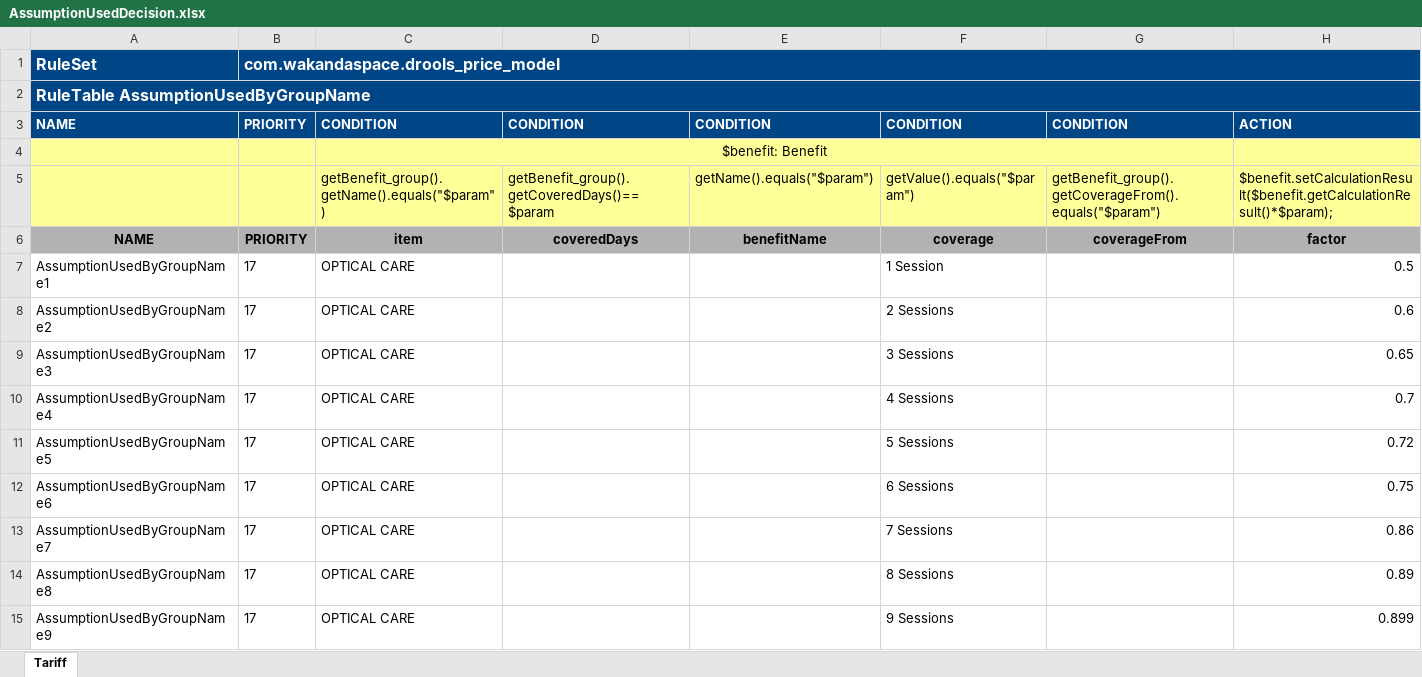
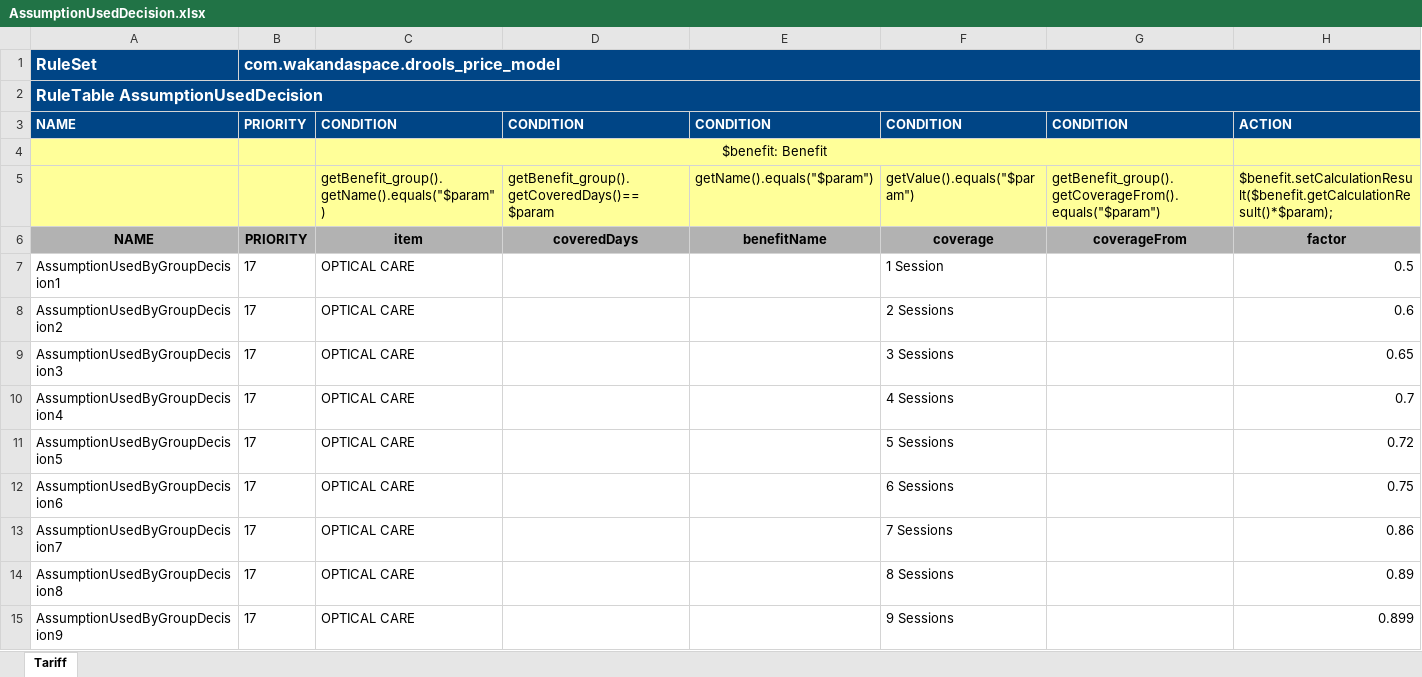
Before and after one commit to Satadl/drools-price-model, an Excel workbook: src/main/resources/com/wakandaspace/drools_price_model/AssumptionUsedDecision.xlsx, sheet Tariff, drawn as a sheet; only a part is shown; values as stored, in another font and other column widths than the file's, no borders; the diff covers the shown part only; the diff names each change by its address in the sheet, - before the commit and + after, or states it on an @@ line.

Commit message:
Uploaded 07-May-2021 09:08:39 {/src/main/resources/com/wakandaspace/drools_price_model/AssumptionUsedDecision.xlsx}

```diff
--- a/src/main/resources/com/wakandaspace/drools_price_model/AssumptionUsedDecision.xlsx (sheet Tariff)
+++ b/src/main/resources/com/wakandaspace/drools_price_model/AssumptionUsedDecision.xlsx (sheet Tariff)
-A2: RuleTable AssumptionUsedByGroupName
+A2: RuleTable AssumptionUsedDecision
-A7: AssumptionUsedByGroupName1
+A7: AssumptionUsedByGroupDecision1
-A8: AssumptionUsedByGroupName2
+A8: AssumptionUsedByGroupDecision2
-A9: AssumptionUsedByGroupName3
+A9: AssumptionUsedByGroupDecision3
-A10: AssumptionUsedByGroupName4
+A10: AssumptionUsedByGroupDecision4
-A11: AssumptionUsedByGroupName5
+A11: AssumptionUsedByGroupDecision5
-A12: AssumptionUsedByGroupName6
+A12: AssumptionUsedByGroupDecision6
-A13: AssumptionUsedByGroupName7
+A13: AssumptionUsedByGroupDecision7
-A14: AssumptionUsedByGroupName8
+A14: AssumptionUsedByGroupDecision8
-A15: AssumptionUsedByGroupName9
+A15: AssumptionUsedByGroupDecision9
```
Also changed, not shown: 211 edited cells elsewhere in this sheet.
